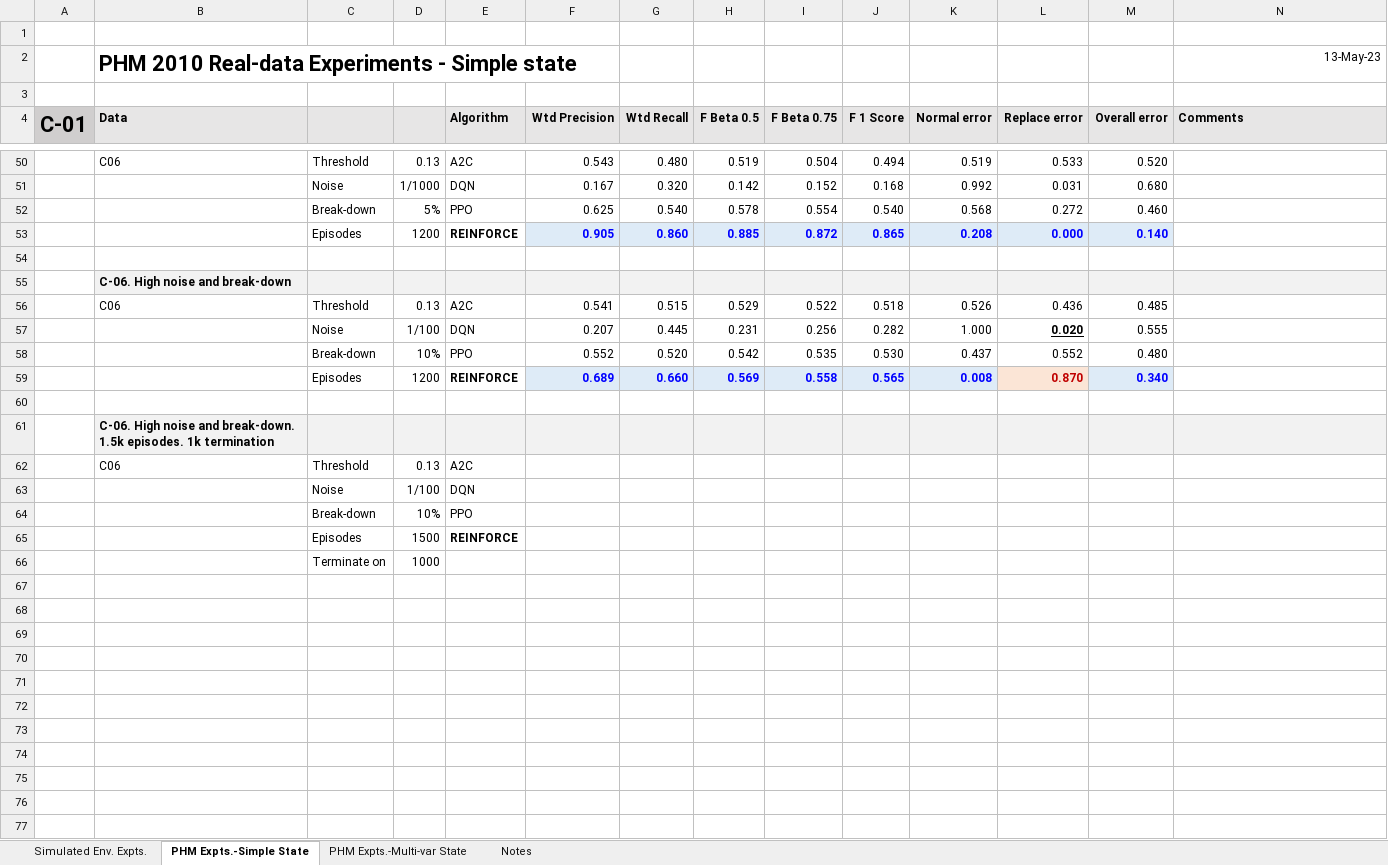
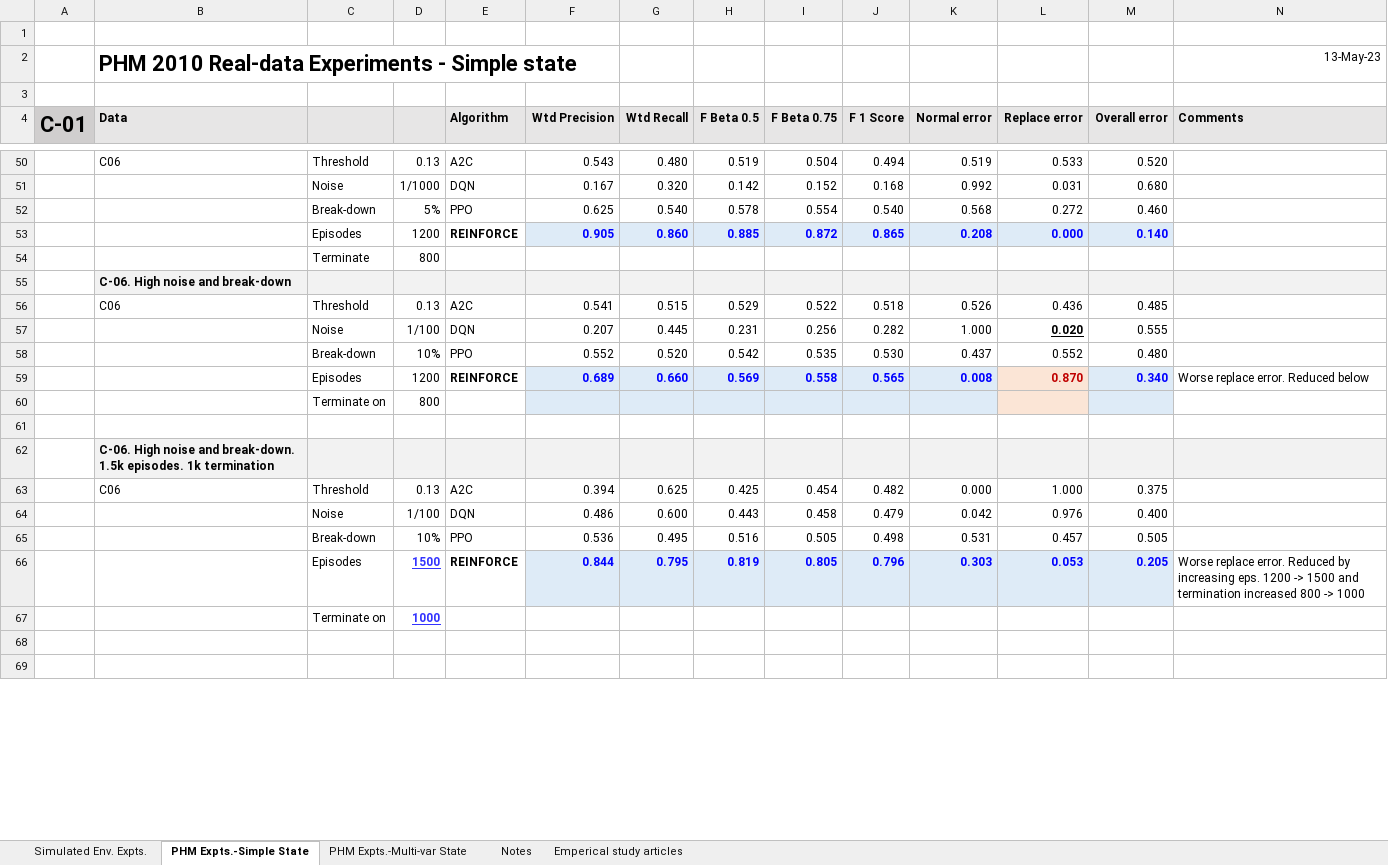
Before and after one commit to Rajesh-Siraskar/REINFORCE_for_Predictive_Maintenance, an Excel workbook: analysis/Analysis_Experiments_V5_13-May-2023.xlsx, sheet PHM Expts.-Simple State, drawn as a sheet; only a part is shown, gaps mark what is left out; values as stored, in another font and other column widths than the file's, no borders; charts and pictures not drawn; removed rows and columns are numbered as before the commit, all else as after; rows hold the shown columns only; the diff covers the shown part only; the diff names each change by its address in the sheet, - before the commit and + after, or states it on an @@ line.

```diff
--- a/analysis/Analysis_Experiments_V5_13-May-2023.xlsx (sheet PHM Expts.-Simple State)
+++ b/analysis/Analysis_Experiments_V5_13-May-2023.xlsx (sheet PHM Expts.-Simple State)
+sheet tab: Emperical study articles
-row 54: (empty)
+row 54:  |  | Terminate | 800
-N59 (Comments): (empty)
+N59 (Comments): Worse replace error. Reduced below
+row 60:  |  | Terminate on | 800
-row 62:  | C06 | Threshold | 0.13 | A2C
-row 63:  |  | Noise | 1/100 | DQN
-row 64:  |  | Break-down | 10% | PPO
-row 65:  |  | Episodes | 1500 | REINFORCE
+row 63:  | C06 | Threshold | 0.13 | A2C | 0.394 | 0.625 | 0.425 | 0.454 | 0.482 | 0.000 | 1.000 | 0.375
+row 64:  |  | Noise | 1/100 | DQN | 0.486 | 0.600 | 0.443 | 0.458 | 0.479 | 0.042 | 0.976 | 0.400
+row 65:  |  | Break-down | 10% | PPO | 0.536 | 0.495 | 0.516 | 0.505 | 0.498 | 0.531 | 0.457 | 0.505
+row 66:  |  | Episodes | 1500 | REINFORCE | 0.844 | 0.795 | 0.819 | 0.805 | 0.796 | 0.303 | 0.053 | 0.205 | Worse replace error. Reduced by increasing eps. 1200 -> 1500 and termination increased 800 -> 1000
@@ D67 bold: off → on, underline: off → on, text colour: black → #3333FF @@
-row 69: (empty)
-row 70: (empty)
-row 71: (empty)
-row 72: (empty)
-row 73: (empty)
-row 74: (empty)
-row 75: (empty)
-row 76: (empty)
-row 77: (empty)
```
Also changed, not shown: 30 removed rows, 15 edited cells and cell formats elsewhere in this sheet, sheet PHM Expts.-Multi-var State, sheet Notes, charts or pictures, 12 other files.
